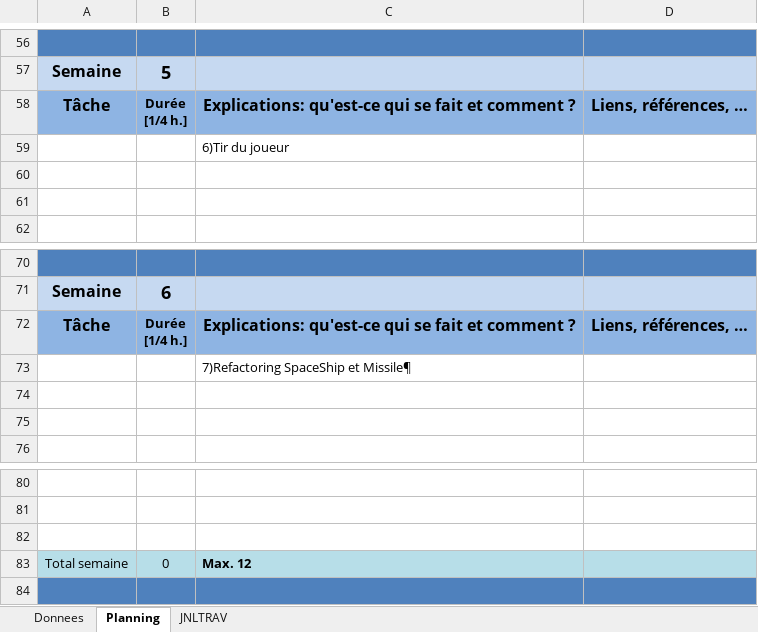
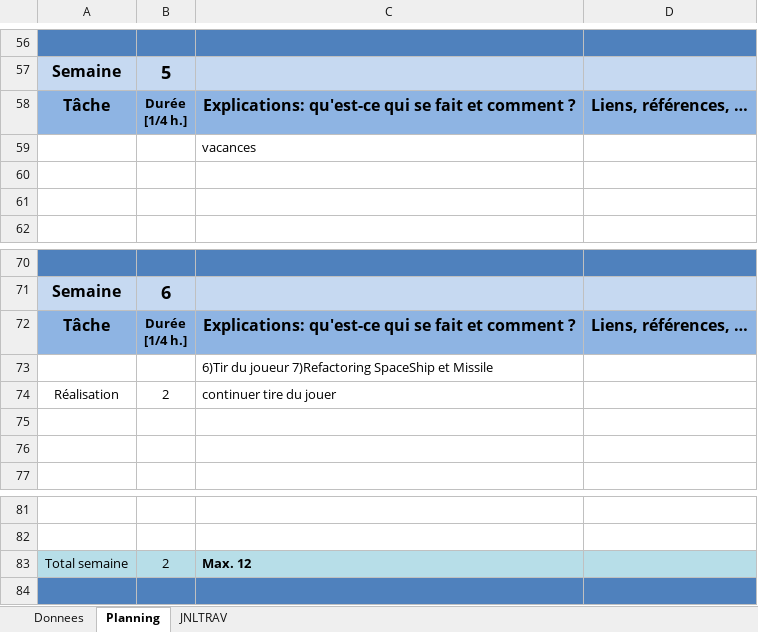
Before and after one commit to Haniehmoh/Space-Invaders, an Excel workbook: Docs/planification-Projet-Hanieh Mohajerani.xlsx, sheet Planning, drawn as a sheet; only a part is shown, gaps mark what is left out; values as stored, in another font and other column widths than the file's, no borders; charts and pictures not drawn; removed rows and columns are numbered as before the commit, all else as after; the diff names each change by its address in the sheet, - before the commit and + after, or states it on an @@ line.

```diff
--- a/Docs/planification-Projet-Hanieh Mohajerani.xlsx (sheet Planning)
+++ b/Docs/planification-Projet-Hanieh Mohajerani.xlsx (sheet Planning)
-C59: 6)Tir du joueur
+C59: vacances
-C73: 7)Refactoring SpaceShip et Missile¶
+C73: 6)Tir du joueur 7)Refactoring SpaceShip et Missile
+row 74: Réalisation | 2 | continuer tire du jouer
-row 82: (empty)
-B83: 0
+B83: 2
```
Also changed, not shown: sheet JNLTRAV, charts or pictures, 11 other files.
